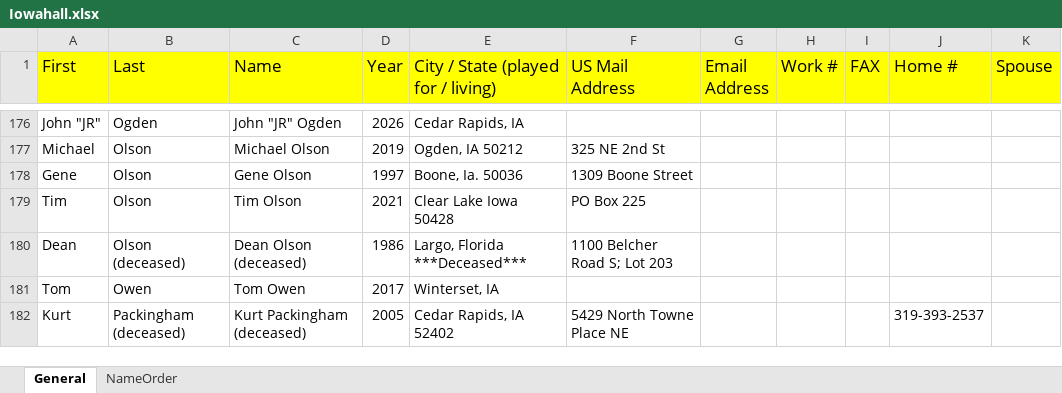
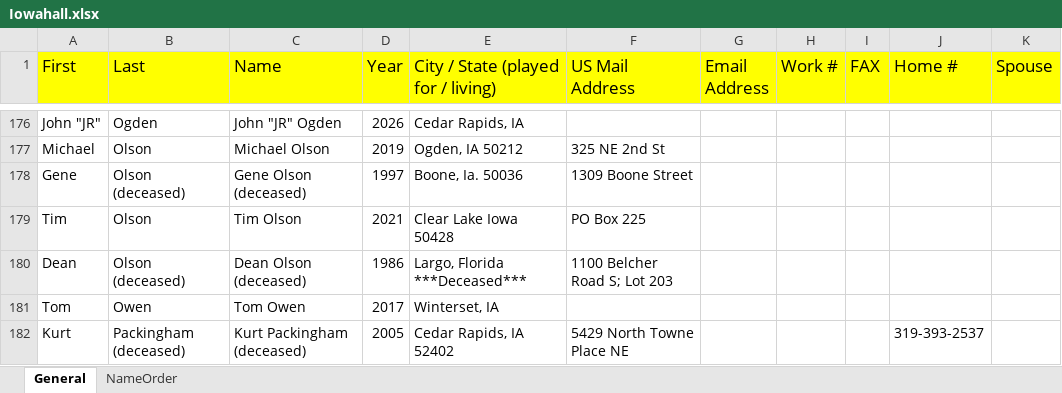
Before and after one commit to iowafastpitch/iowafastpitch, an Excel workbook: Iowahall.xlsx, sheet General, drawn as a sheet; only a part is shown, gaps mark what is left out; values as stored, in another font and other column widths than the file's, no borders; the diff names each change by its address in the sheet, - before the commit and + after, or states it on an @@ line.

```diff
--- a/Iowahall.xlsx (sheet General)
+++ b/Iowahall.xlsx (sheet General)
-B178 (Last): Olson
+B178 (Last): Olson (deceased)
-C178 (Name): Gene Olson
+C178 (Name): Gene Olson (deceased)
```
Also changed, not shown: 3 other files.
